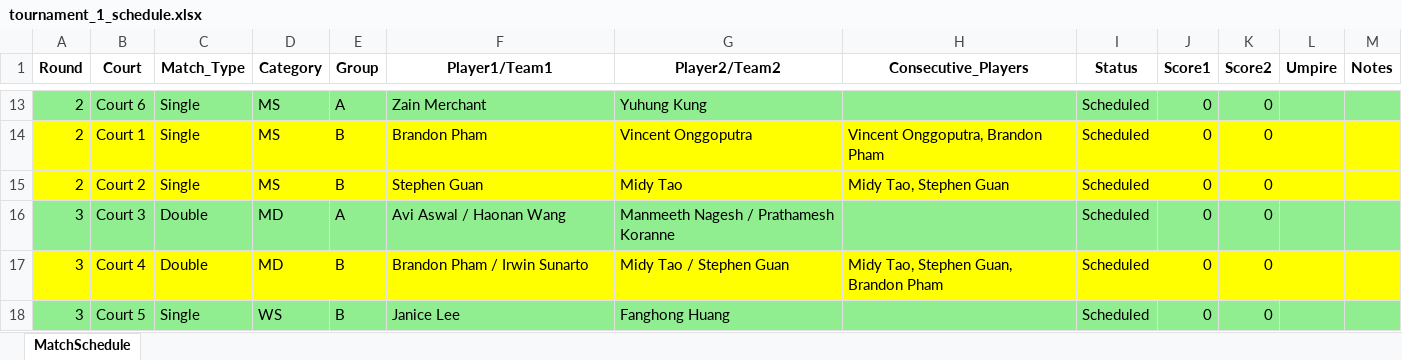
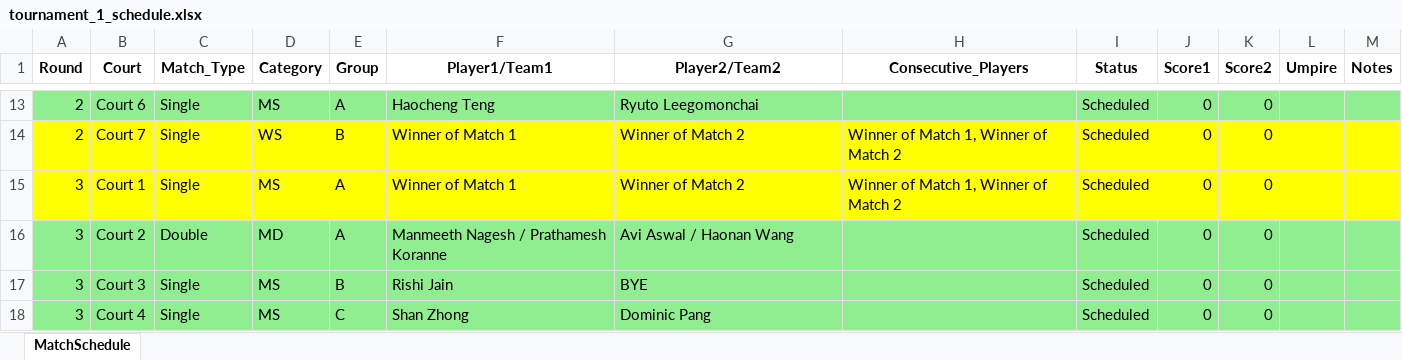
Before and after one commit to alex1792/Scoreboard, an Excel workbook: instance/tournament_1_schedule.xlsx, sheet MatchSchedule, drawn as a sheet; only a part is shown, gaps mark what is left out; values as stored, in another font and other column widths than the file's, no borders; the diff covers the shown part only; the diff names each change by its address in the sheet, - before the commit and + after, or states it on an @@ line.

Commit message:
2025/07/16 First Commit
### 2025/07/16
- Fixed the upload registration errors (causing issues with the generate match function)
---

```diff
--- a/instance/tournament_1_schedule.xlsx (sheet MatchSchedule)
+++ b/instance/tournament_1_schedule.xlsx (sheet MatchSchedule)
-F13 (Player1/Team1): Zain Merchant
+F13 (Player1/Team1): Haocheng Teng
-G13 (Player2/Team2): Yuhung Kung
+G13 (Player2/Team2): Ryuto Leegomonchai
-B14 (Court): Court 1
+B14 (Court): Court 7
-D14 (Category): MS
+D14 (Category): WS
-F14 (Player1/Team1): Brandon Pham
+F14 (Player1/Team1): Winner of Match 1
-G14 (Player2/Team2): Vincent Onggoputra
+G14 (Player2/Team2): Winner of Match 2
-H14 (Consecutive_Players): Vincent Onggoputra, Brandon Pham
+H14 (Consecutive_Players): Winner of Match 1, Winner of Match 2
-A15 (Round): 2
+A15 (Round): 3
-B15 (Court): Court 2
+B15 (Court): Court 1
-E15 (Group): B
+E15 (Group): A
-F15 (Player1/Team1): Stephen Guan
+F15 (Player1/Team1): Winner of Match 1
-G15 (Player2/Team2): Midy Tao
+G15 (Player2/Team2): Winner of Match 2
-H15 (Consecutive_Players): Midy Tao, Stephen Guan
+H15 (Consecutive_Players): Winner of Match 1, Winner of Match 2
-B16 (Court): Court 3
+B16 (Court): Court 2
-F16 (Player1/Team1): Avi Aswal / Haonan Wang
+F16 (Player1/Team1): Manmeeth Nagesh / Prathamesh Koranne
-G16 (Player2/Team2): Manmeeth Nagesh / Prathamesh Koranne
+G16 (Player2/Team2): Avi Aswal / Haonan Wang
-A17:M17 fill: #FFFF00
+A17:M17 fill: #90EE90
-B17 (Court): Court 4
+B17 (Court): Court 3
-C17 (Match_Type): Double
+C17 (Match_Type): Single
-D17 (Category): MD
+D17 (Category): MS
-F17 (Player1/Team1): Brandon Pham / Irwin Sunarto
+F17 (Player1/Team1): Rishi Jain
-G17 (Player2/Team2): Midy Tao / Stephen Guan
+G17 (Player2/Team2): BYE
-H17 (Consecutive_Players): Midy Tao, Stephen Guan, Brandon Pham
+H17 (Consecutive_Players): (empty)
-B18 (Court): Court 5
+B18 (Court): Court 4
-D18 (Category): WS
+D18 (Category): MS
-E18 (Group): B
+E18 (Group): C
-F18 (Player1/Team1): Janice Lee
+F18 (Player1/Team1): Shan Zhong
-G18 (Player2/Team2): Fanghong Huang
+G18 (Player2/Team2): Dominic Pang
```
Also changed, not shown: 18 added rows, 23 removed rows, 120 edited cells and cell formats elsewhere in this sheet, 15 other files.
